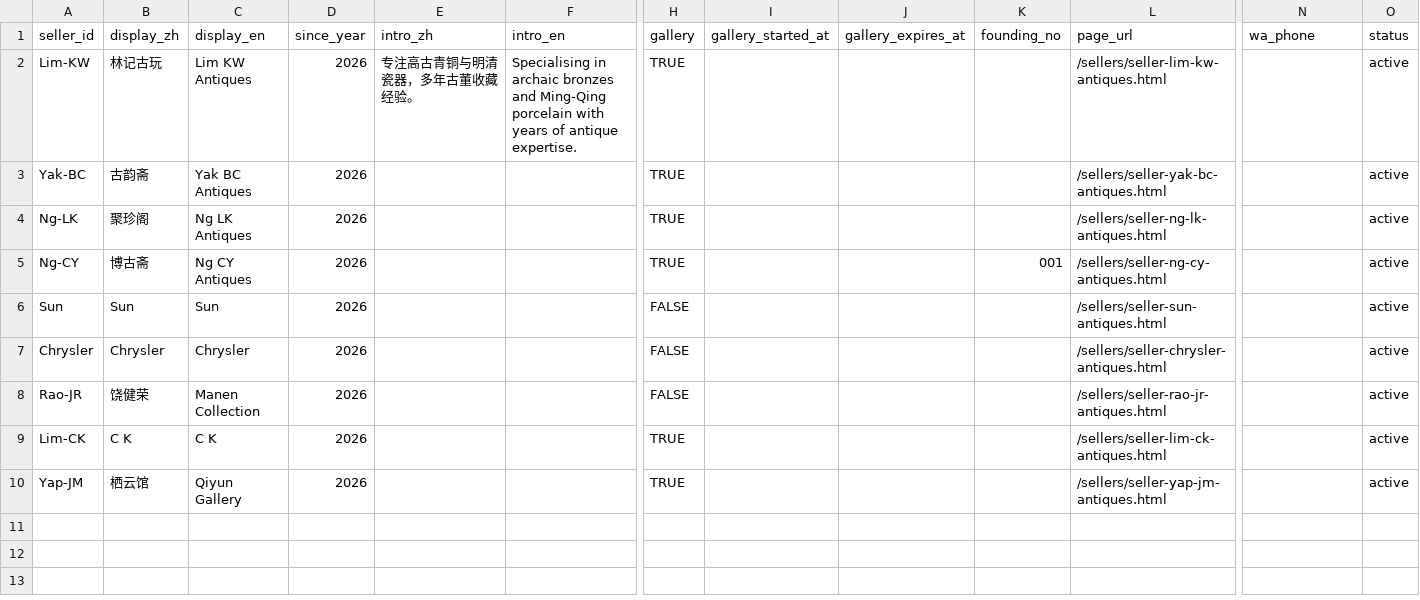
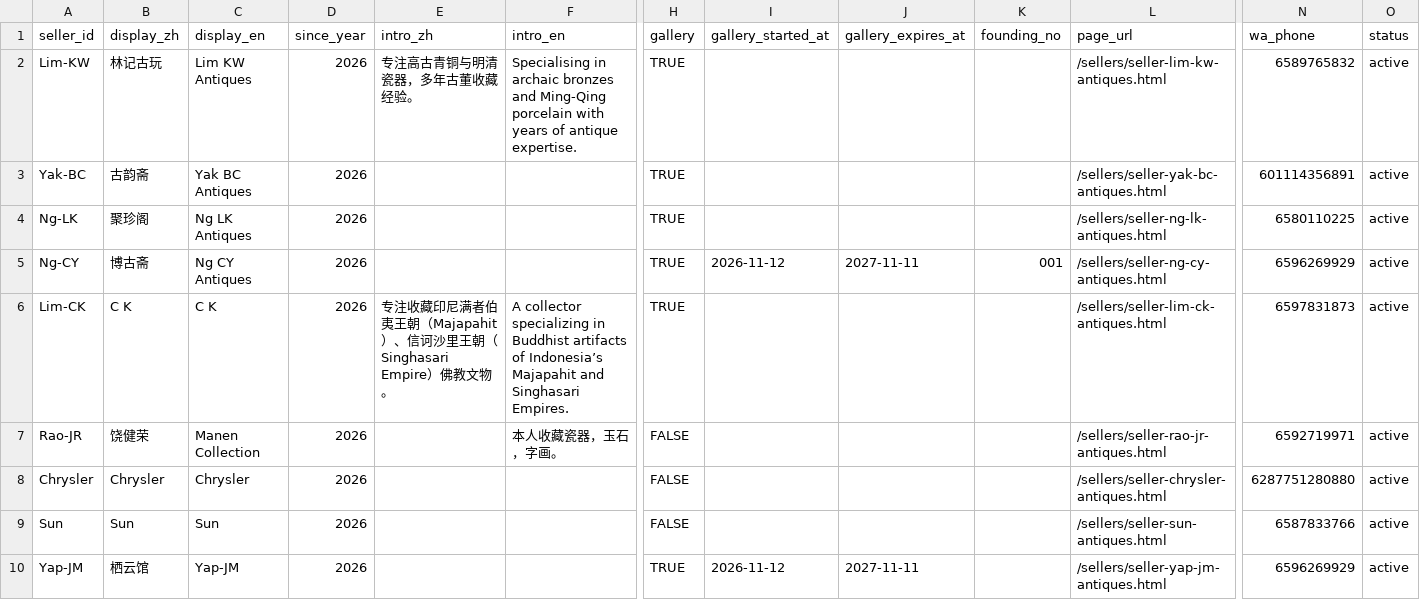
Before and after one commit to maggie118/gudong.app, a CSV file: data/sellers.csv, drawn as a sheet; only a part is shown, gaps mark what is left out; removed rows and columns are numbered as before the commit, all else as after; rows hold the shown columns only; the diff names each change by its address in the sheet, - before the commit and + after, or states it on an @@ line.

Commit message:
Import the real Airtable export: 30 items, 6 Yap pieces, real dates and gallery flags
- new scripts/import-airtable-export.js turns the Airtable Grid view CSVs into data/items.csv and data/sellers.csv, normalising what the export gets wrong: checkbox 'checked' -> TRUE, dates '9/12/2026 4:54pm' -> ISO, image typos (.jpb, missing extension) matched against the real files in assets/images, item seller_id 'Yap' -> 'Yap-JM', and blank era_en/dimensions backfilled from the previous listings
- data/items.csv now has 30 items (adds item-yap-01..06), data/sellers.csv keeps 9 sellers with gallery flags Lim-KW/Yak-BC/Ng-LK/Ng-CY/Lim-CK/Yap-JM and founding_no 001 for Ng-CY
- real listed_at now populated, so the 6-month display window works again; Yap seller page 栖云馆 finally lists its items
- six new static pages items/item-yap-01..06.html generated from the template, each with its own title, og:image and JSON-LD
- sw v114 -> v115

```diff
--- a/data/sellers.csv
+++ b/data/sellers.csv
-N2 (wa_phone): (empty)
+N2 (wa_phone): 6589765832
-N3 (wa_phone): (empty)
+N3 (wa_phone): 601114356891
-N4 (wa_phone): (empty)
+N4 (wa_phone): 6580110225
-I5 (gallery_started_at): (empty)
+I5 (gallery_started_at): 2026-11-12
-J5 (gallery_expires_at): (empty)
+J5 (gallery_expires_at): 2027-11-11
-N5 (wa_phone): (empty)
+N5 (wa_phone): 6596269929
-row 6: Sun | Sun | Sun | 2026 |  |  | FALSE |  |  |  | /sellers/seller-sun-antiques.html |  | active
+row 6: Lim-CK | C K | C K | 2026 | 专注收藏印尼满者伯夷王朝（Majapahit）、信诃沙里王朝（Singhasari Empire）佛教文物。 | A collector specializing in Buddhist artifacts of Indonesia’s Majapahit and Singhasari Empires. | TRUE |  |  |  | /sellers/seller-lim-ck-antiques.html | 6597831873 | active
+row 7: Rao-JR | 饶健荣 | Manen Collection | 2026 |  | 本人收藏瓷器，玉石，字画。 | FALSE |  |  |  | /sellers/seller-rao-jr-antiques.html | 6592719971 | active
-N8 (wa_phone): (empty)
+N8 (wa_phone): 6287751280880
-row 8: Rao-JR | 饶健荣 | Manen Collection | 2026 |  |  | FALSE |  |  |  | /sellers/seller-rao-jr-antiques.html |  | active
-row 9: Lim-CK | C K | C K | 2026 |  |  | TRUE |  |  |  | /sellers/seller-lim-ck-antiques.html |  | active
+row 9: Sun | Sun | Sun | 2026 |  |  | FALSE |  |  |  | /sellers/seller-sun-antiques.html | 6587833766 | active
-C10 (display_en): Qiyun Gallery
+C10 (display_en): Yap-JM
-I10 (gallery_started_at): (empty)
+I10 (gallery_started_at): 2026-11-12
-J10 (gallery_expires_at): (empty)
+J10 (gallery_expires_at): 2027-11-11
-N10 (wa_phone): (empty)
+N10 (wa_phone): 6596269929
```
Also changed, not shown: data/items.csv, 12 other files.
